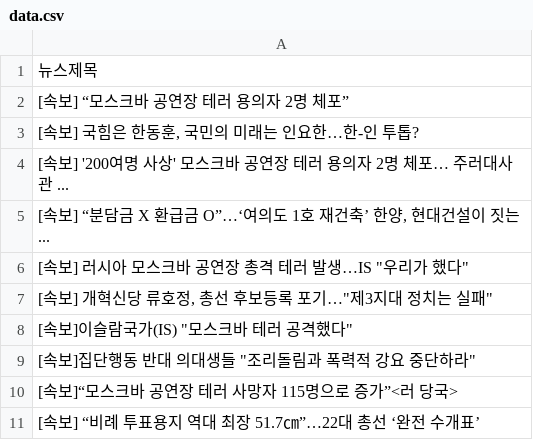
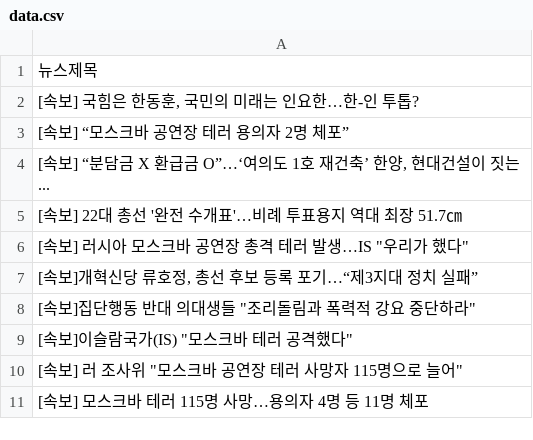
Before and after one commit to webstoryboy/test2, a CSV file: data.csv, drawn as a sheet.

Commit message:
네이버 뉴스

```diff
--- a/data.csv
+++ b/data.csv
@@ -1,11 +1,11 @@
 뉴스제목
+"[속보] 국힘은 한동훈, 국민의 미래는 인요한…한-인 투톱?"
 [속보] “모스크바 공연장 테러 용의자 2명 체포”
-"[속보] 국힘은 한동훈, 국민의 미래는 인요한…한-인 투톱?"
-[속보] '200여명 사상' 모스크바 공연장 테러 용의자 2명 체포… 주러대사관 ...
 "[속보] “분담금 X 환급금 O”…‘여의도 1호 재건축’ 한양, 현대건설이 짓는..."
+[속보] 22대 총선 '완전 수개표'…비례 투표용지 역대 최장 51.7㎝
 "[속보] 러시아 모스크바 공연장 총격 테러 발생…IS ""우리가 했다"""
-"[속보] 개혁신당 류호정, 총선 후보등록 포기…""제3지대 정치는 실패"""
+"[속보]개혁신당 류호정, 총선 후보 등록 포기…“제3지대 정치 실패”"
+"[속보]집단행동 반대 의대생들 ""조리돌림과 폭력적 강요 중단하라"""
 "[속보]이슬람국가(IS) ""모스크바 테러 공격했다"""
-"[속보]집단행동 반대 의대생들 ""조리돌림과 폭력적 강요 중단하라"""
-[속보]“모스크바 공연장 테러 사망자 115명으로 증가”<러 당국>
-[속보] “비례 투표용지 역대 최장 51.7㎝”…22대 총선 ‘완전 수개표’
+"[속보] 러 조사위 ""모스크바 공연장 테러 사망자 115명으로 늘어"""
+[속보] 모스크바 테러 115명 사망…용의자 4명 등 11명 체포
```
